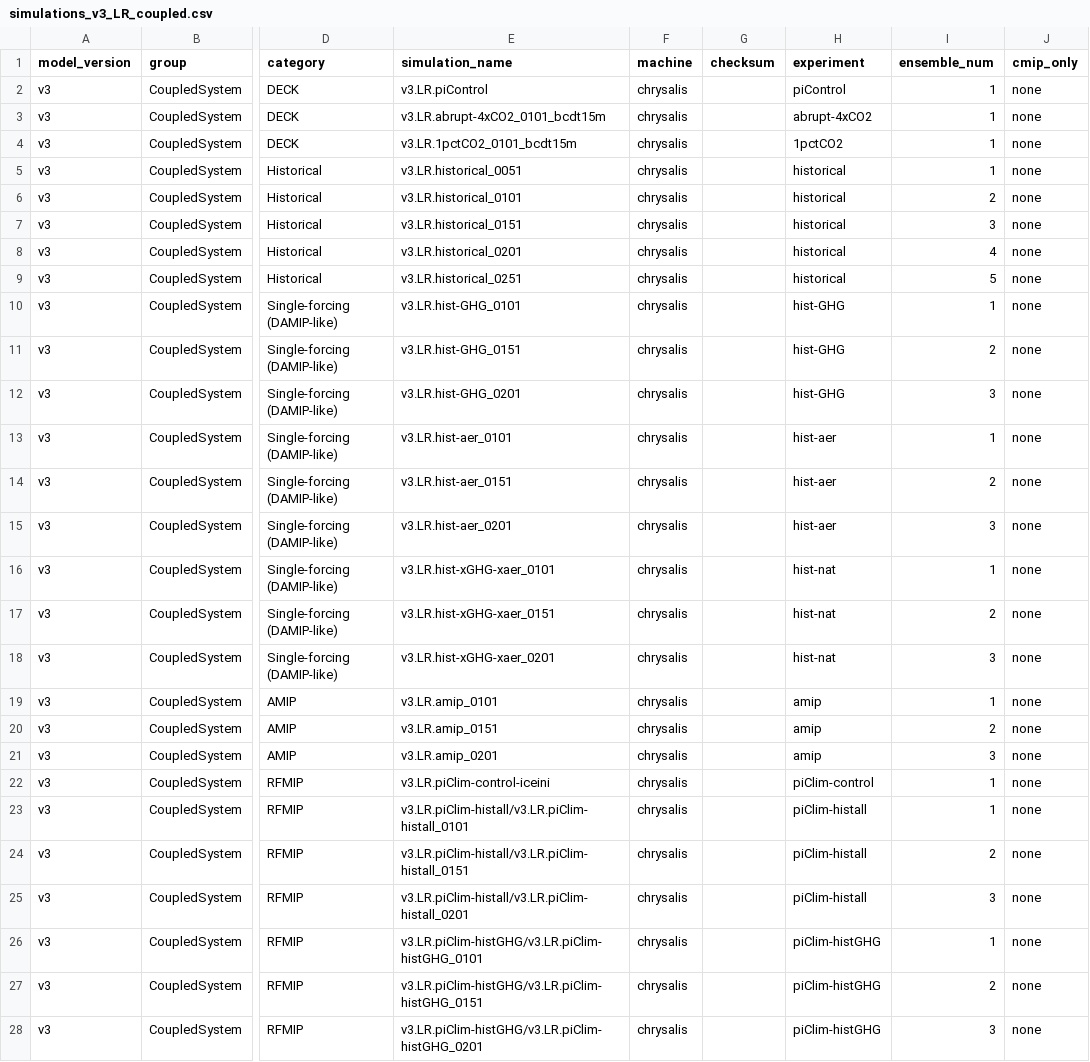
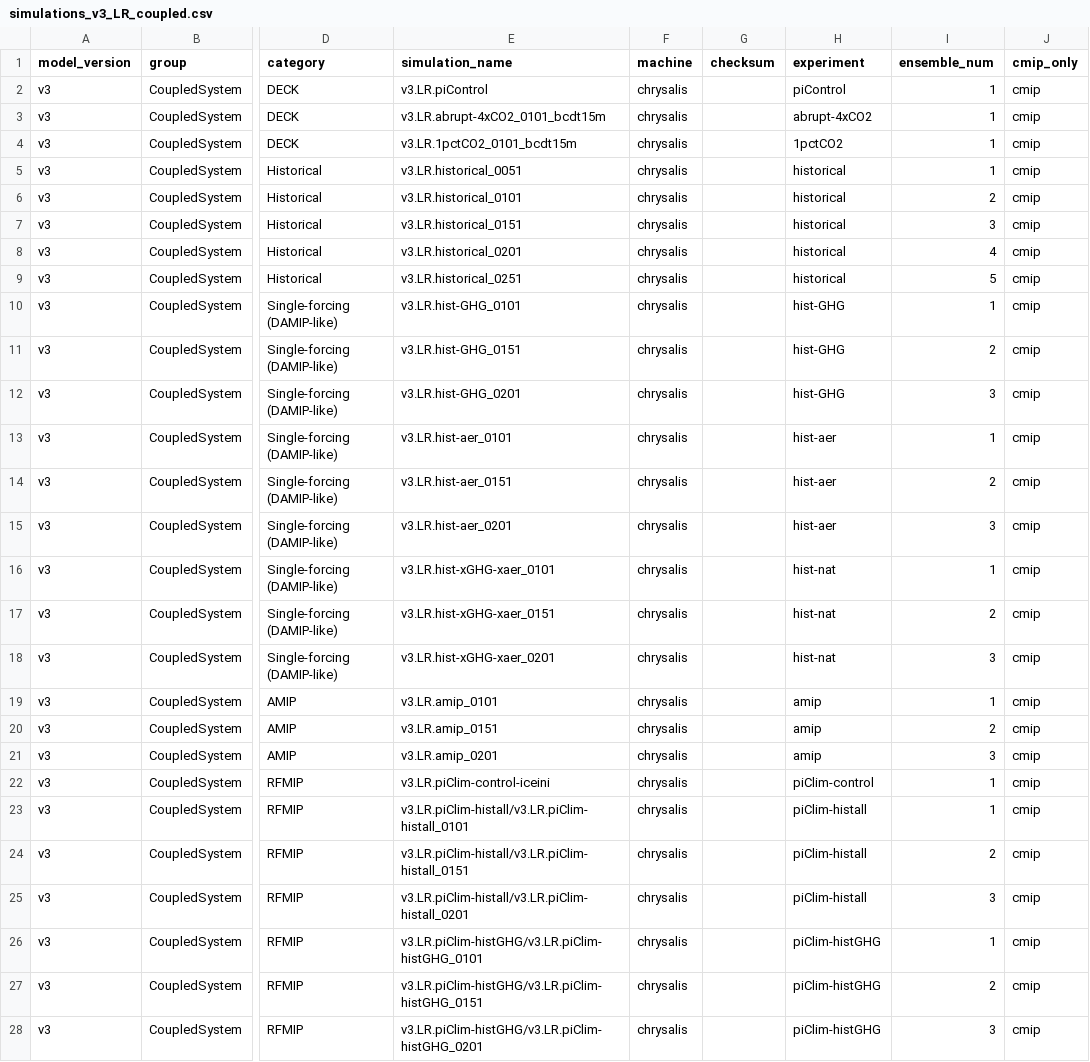
Before and after one commit to E3SM-Project/e3sm_data_docs, a CSV file: utils/input/simulations_v3_LR_coupled.csv, drawn as a sheet; only a part is shown, gaps mark what is left out; the diff covers the shown part only; the diff names each change by its address in the sheet, - before the commit and + after, or states it on an @@ line.

```diff
--- a/utils/input/simulations_v3_LR_coupled.csv
+++ b/utils/input/simulations_v3_LR_coupled.csv
-J2:J28 (cmip_only): none
+J2:J28 (cmip_only): cmip
```
Also changed, not shown: 3 edited cells elsewhere in this file, 1 other file.
